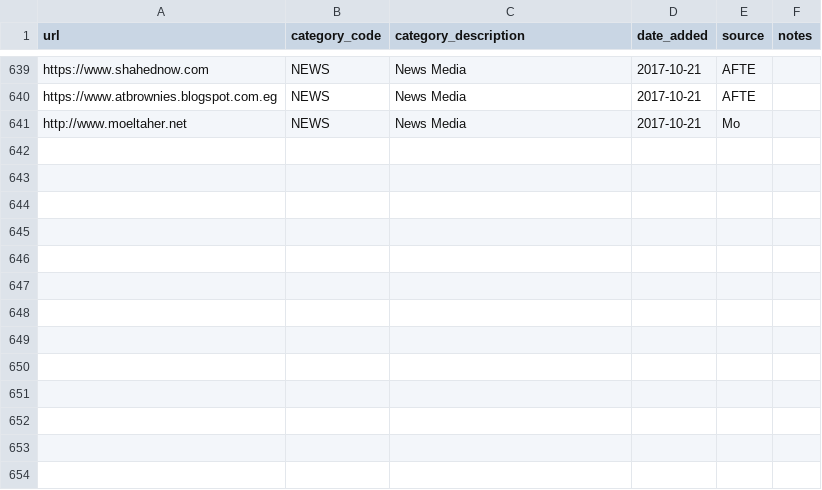
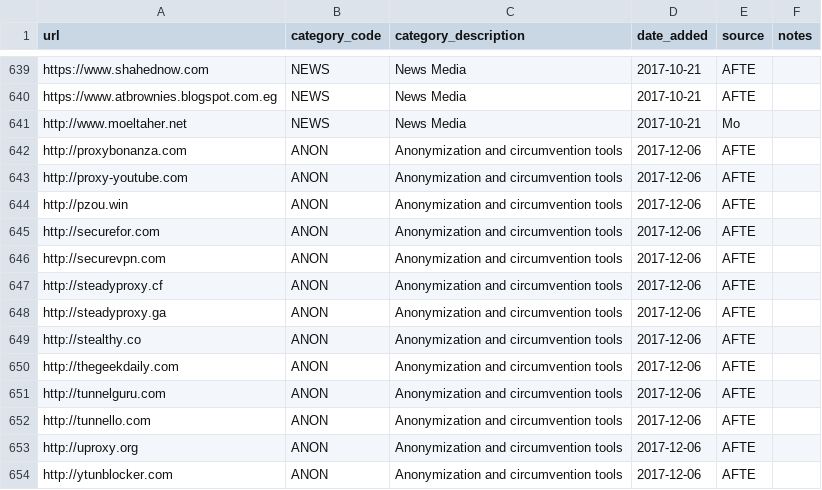
Before and after one commit to citizenlab/test-lists, a CSV file: lists/eg.csv, drawn as a sheet; only a part is shown, gaps mark what is left out.

Commit message:
update Egypt's list eg.eg
added 13 new websites, depended on AFTE's list.

```diff
--- a/lists/eg.csv
+++ b/lists/eg.csv
@@ -641 +641,14 @@ https://www.atbrownies.blogspot.com.eg,NEWS,News Media,2017-10-21,AFTE,
 http://www.moeltaher.net,NEWS,News Media,2017-10-21,Mo,
+http://proxybonanza.com,ANON,Anonymization and circumvention tools,2017-12-06,AFTE,
+http://proxy-youtube.com,ANON,Anonymization and circumvention tools,2017-12-06,AFTE,
+http://pzou.win,ANON,Anonymization and circumvention tools,2017-12-06,AFTE,
+http://securefor.com,ANON,Anonymization and circumvention tools,2017-12-06,AFTE,
+http://securevpn.com,ANON,Anonymization and circumvention tools,2017-12-06,AFTE,
+http://steadyproxy.cf,ANON,Anonymization and circumvention tools,2017-12-06,AFTE,
+http://steadyproxy.ga,ANON,Anonymization and circumvention tools,2017-12-06,AFTE,
+http://stealthy.co,ANON,Anonymization and circumvention tools,2017-12-06,AFTE,
+http://thegeekdaily.com,ANON,Anonymization and circumvention tools,2017-12-06,AFTE,
+http://tunnelguru.com,ANON,Anonymization and circumvention tools,2017-12-06,AFTE,
+http://tunnello.com,ANON,Anonymization and circumvention tools,2017-12-06,AFTE,
+http://uproxy.org,ANON,Anonymization and circumvention tools,2017-12-06,AFTE,
+http://ytunblocker.com,ANON,Anonymization and circumvention tools,2017-12-06,AFTE,
```
